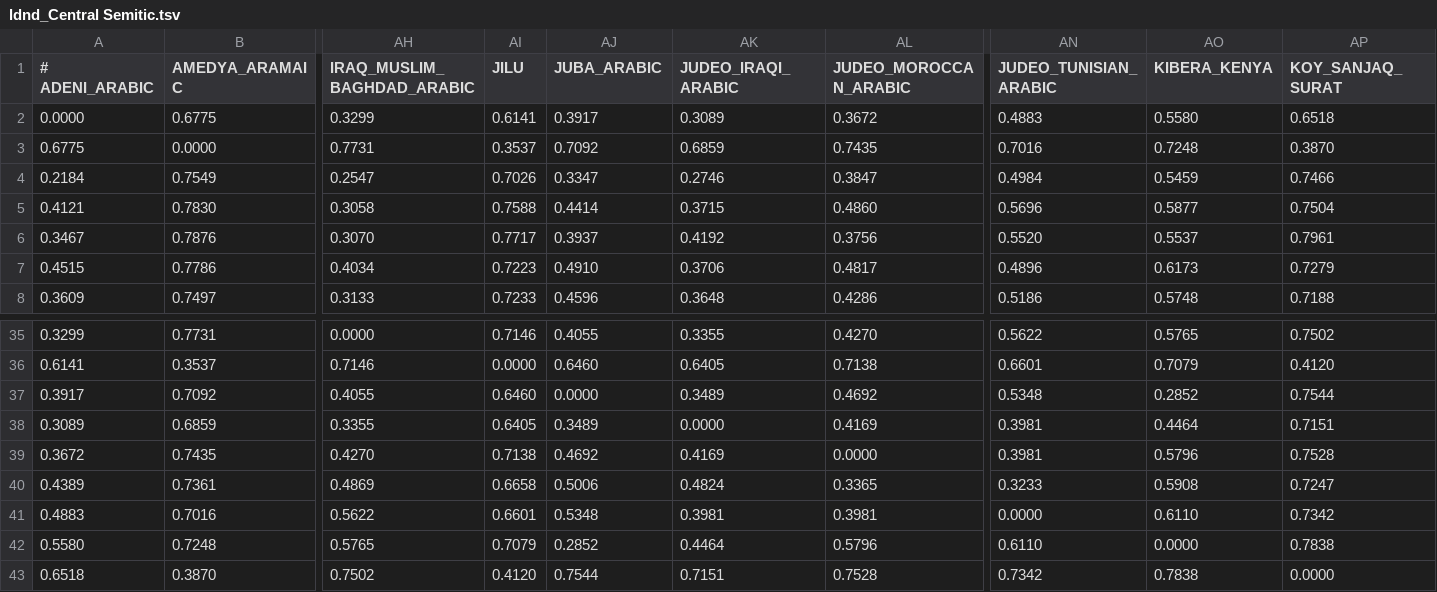
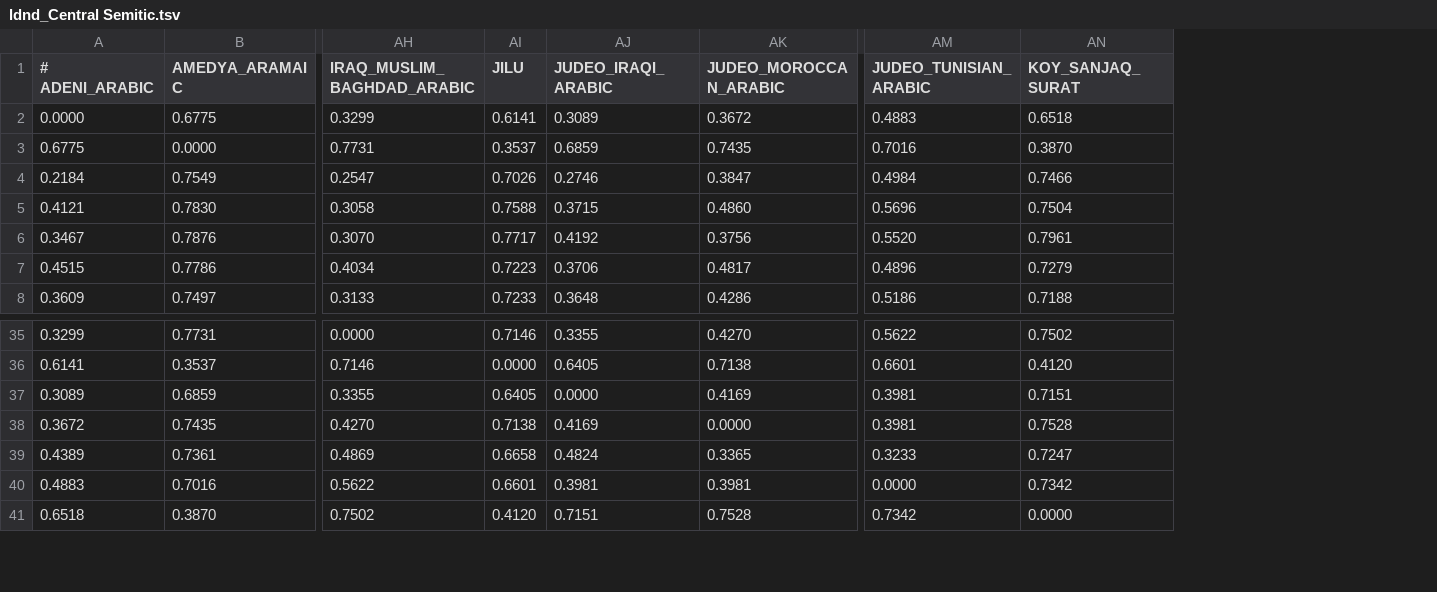
Before and after one commit to iwsfutcmd/lingustic-diversity, a TSV file: results/ldnd_Central Semitic.tsv, drawn as a sheet; only a part is shown, gaps mark what is left out; rows hold the shown columns only; the diff names each change by its address in the sheet, - before the commit and + after, or states it on an @@ line.

```diff
--- a/results/ldnd_Central Semitic.tsv
+++ b/results/ldnd_Central Semitic.tsv
-column AJ (JUBA_ARABIC), rows 2-8: 0.3917 | 0.7092 | 0.3347 | 0.4414 | 0.3937 | 0.4910 | 0.4596; rows 35-36: 0.4055 | 0.6460; rows 38-41: 0.3489 | 0.4692 | 0.5006 | 0.5348; row 43: 0.7544
-column AO (KIBERA_KENYA), rows 2-8: 0.5580 | 0.7248 | 0.5459 | 0.5877 | 0.5537 | 0.6173 | 0.5748; rows 35-36: 0.5765 | 0.7079; rows 38-41: 0.4464 | 0.5796 | 0.5908 | 0.6110; row 43: 0.7838
-row 37: 0.3917 | 0.7092 | 0.4055 | 0.6460 | 0.0000 | 0.3489 | 0.4692 | 0.5348 | 0.2852 | 0.7544
-row 42: 0.5580 | 0.7248 | 0.5765 | 0.7079 | 0.2852 | 0.4464 | 0.5796 | 0.6110 | 0.0000 | 0.7838
```
Also changed, not shown: results/ldnd_Arabic.tsv, results/ldnd_Indo-Aryan.tsv, 15 other files.
